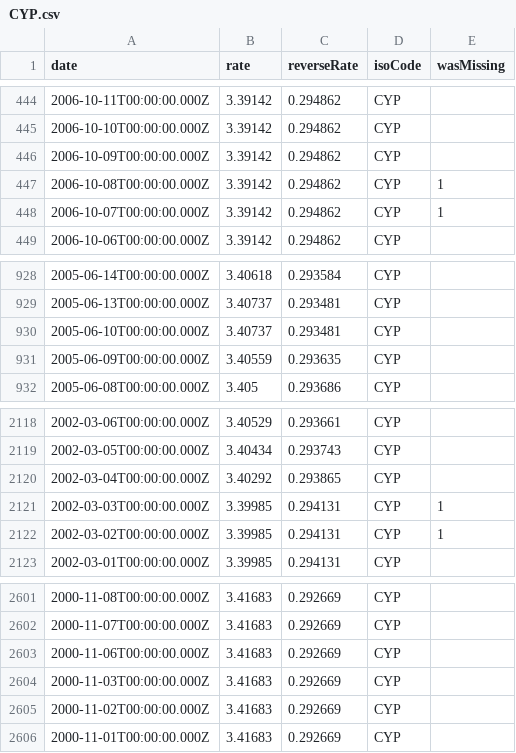
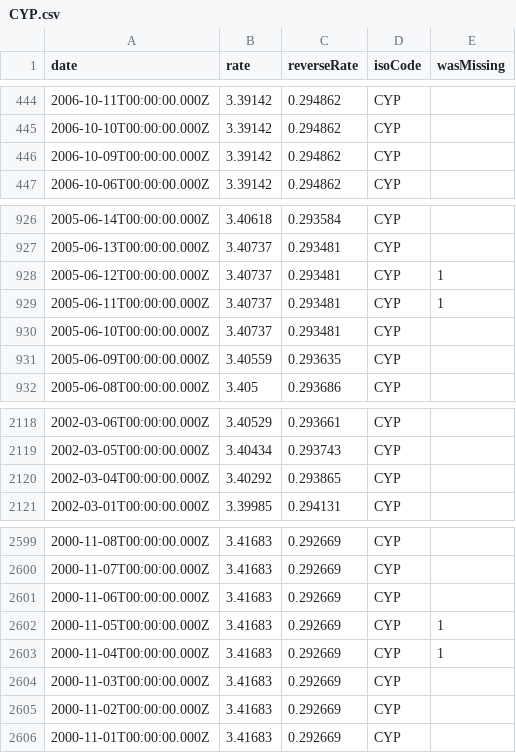
Before and after one commit to GeorgeSG/bnb-currency-exchange-rates, a CSV file: data/CYP.csv, drawn as a sheet; only a part is shown, gaps mark what is left out; removed rows and columns are numbered as before the commit, all else as after; the diff names each change by its address in the sheet, - before the commit and + after, or states it on an @@ line.

```diff
--- a/data/CYP.csv
+++ b/data/CYP.csv
-row 447: 2006-10-08T00:00:00.000Z | 3.39142 | 0.294862 | CYP | 1
-row 448: 2006-10-07T00:00:00.000Z | 3.39142 | 0.294862 | CYP | 1
+row 928: 2005-06-12T00:00:00.000Z | 3.40737 | 0.293481 | CYP | 1
+row 929: 2005-06-11T00:00:00.000Z | 3.40737 | 0.293481 | CYP | 1
-row 2121: 2002-03-03T00:00:00.000Z | 3.39985 | 0.294131 | CYP | 1
-row 2122: 2002-03-02T00:00:00.000Z | 3.39985 | 0.294131 | CYP | 1
+row 2602: 2000-11-05T00:00:00.000Z | 3.41683 | 0.292669 | CYP | 1
+row 2603: 2000-11-04T00:00:00.000Z | 3.41683 | 0.292669 | CYP | 1
```
Also changed, not shown: data/ISK.csv, data/MTL.csv, 40 other files.
